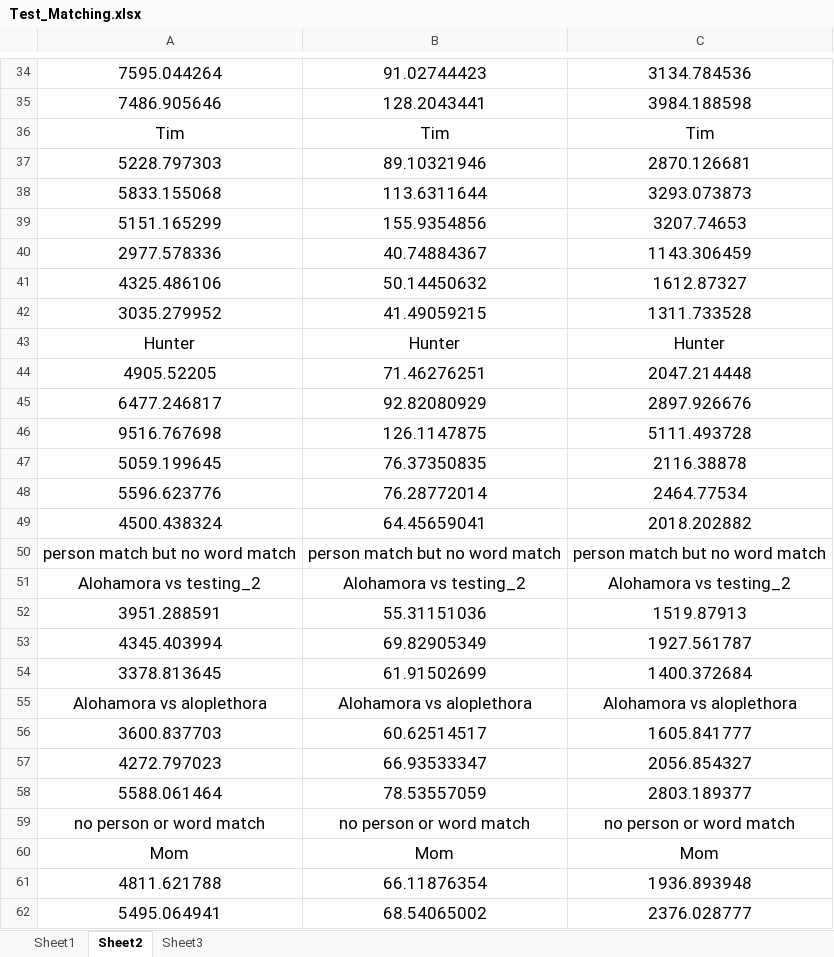
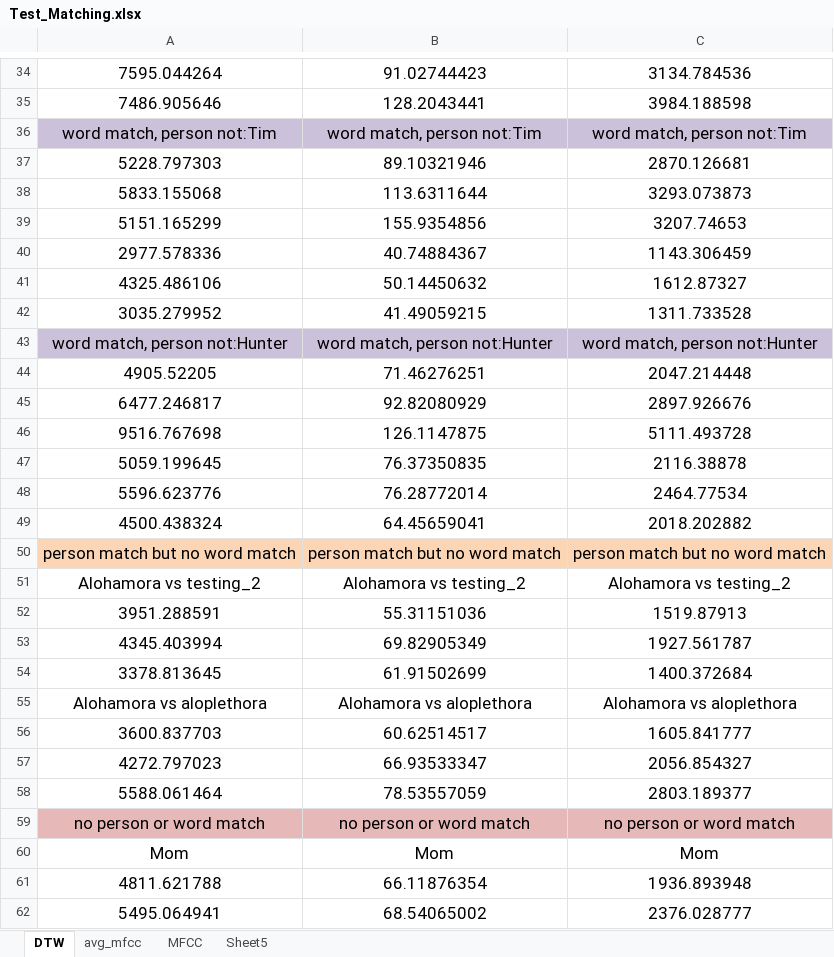
Before and after one commit to ritchieleeann/Hackbright-Project, an Excel workbook: Test_Matching.xlsx, sheet DTW, drawn as a sheet; only a part is shown, gaps mark what is left out; values as stored, in another font and other column widths than the file's, no borders; removed rows and columns are numbered as before the commit, all else as after; the diff covers the shown part only; the diff names each change by its address in the sheet, - before the commit and + after, or states it on an @@ line.

```diff
--- a/Test_Matching.xlsx (sheet DTW)
+++ b/Test_Matching.xlsx (sheet DTW)
-sheet tab: Sheet2
+sheet tab: DTW
-sheet tab: Sheet3
+sheet tab: avg_mfcc
-sheet tab: Sheet1
+sheet tab: MFCC
+sheet tab: Sheet5
-row 36: Tim | Tim | Tim
+row 36: word match, person not:Tim | word match, person not:Tim | word match, person not:Tim
-row 43: Hunter | Hunter | Hunter
+row 43: word match, person not:Hunter | word match, person not:Hunter | word match, person not:Hunter
-A50:C50 fill: none
+A50:C50 fill: #FCD5B5
-A59:C59 fill: none
+A59:C59 fill: #E6B9B8
```
Also changed, not shown: 5 added rows, 5 removed rows and cell formats elsewhere in this sheet, sheet avg_mfcc, 52 other files.
